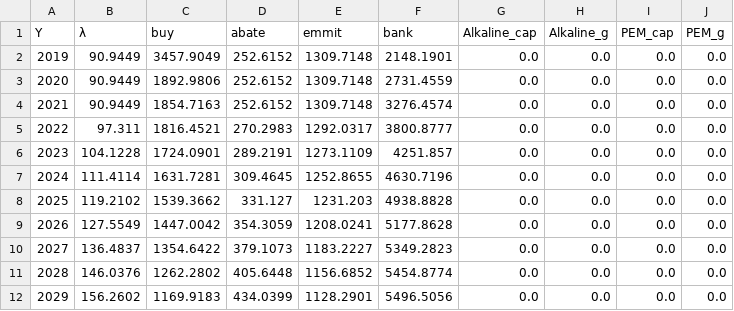
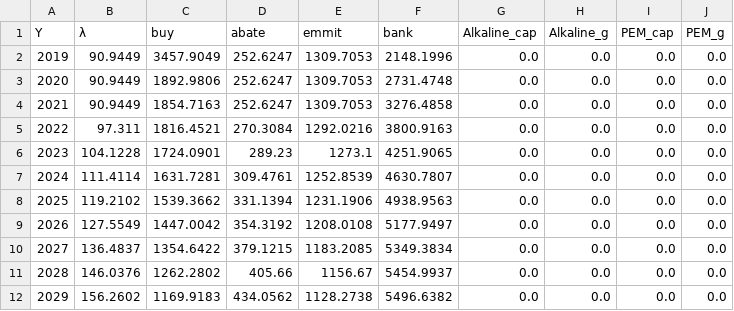
Before and after one commit to AlexanderHoogsteyn/GreenIndustrialProduction, a CSV file: results/scenario_3.csv, drawn as a sheet; only a part is shown; the diff covers the shown part only.

```diff
--- a/results/scenario_3.csv
+++ b/results/scenario_3.csv
@@ -1,12 +1,12 @@
 Y,λ,buy,abate,emmit,bank,Alkaline_cap,Alkaline_g,PEM_cap,PEM_g
-2019,90.9449,3457.9049,252.6152,1309.7148,2148.1901,0.0,0.0,0.0,0.0
-2020,90.9449,1892.9806,252.6152,1309.7148,2731.4559,0.0,0.0,0.0,0.0
-2021,90.9449,1854.7163,252.6152,1309.7148,3276.4574,0.0,0.0,0.0,0.0
-2022,97.311,1816.4521,270.2983,1292.0317,3800.8777,0.0,0.0,0.0,0.0
-2023,104.1228,1724.0901,289.2191,1273.1109,4251.857,0.0,0.0,0.0,0.0
-2024,111.4114,1631.7281,309.4645,1252.8655,4630.7196,0.0,0.0,0.0,0.0
-2025,119.2102,1539.3662,331.127,1231.203,4938.8828,0.0,0.0,0.0,0.0
-2026,127.5549,1447.0042,354.3059,1208.0241,5177.8628,0.0,0.0,0.0,0.0
-2027,136.4837,1354.6422,379.1073,1183.2227,5349.2823,0.0,0.0,0.0,0.0
-2028,146.0376,1262.2802,405.6448,1156.6852,5454.8774,0.0,0.0,0.0,0.0
-2029,156.2602,1169.9183,434.0399,1128.2901,5496.5056,0.0,0.0,0.0,0.0
+2019,90.9449,3457.9049,252.6247,1309.7053,2148.1996,0.0,0.0,0.0,0.0
+2020,90.9449,1892.9806,252.6247,1309.7053,2731.4748,0.0,0.0,0.0,0.0
+2021,90.9449,1854.7163,252.6247,1309.7053,3276.4858,0.0,0.0,0.0,0.0
+2022,97.311,1816.4521,270.3084,1292.0216,3800.9163,0.0,0.0,0.0,0.0
+2023,104.1228,1724.0901,289.23,1273.1,4251.9065,0.0,0.0,0.0,0.0
+2024,111.4114,1631.7281,309.4761,1252.8539,4630.7807,0.0,0.0,0.0,0.0
+2025,119.2102,1539.3662,331.1394,1231.1906,4938.9563,0.0,0.0,0.0,0.0
+2026,127.5549,1447.0042,354.3192,1208.0108,5177.9497,0.0,0.0,0.0,0.0
+2027,136.4837,1354.6422,379.1215,1183.2085,5349.3834,0.0,0.0,0.0,0.0
+2028,146.0376,1262.2802,405.66,1156.67,5454.9937,0.0,0.0,0.0,0.0
+2029,156.2602,1169.9183,434.0562,1128.2738,5496.6382,0.0,0.0,0.0,0.0
```
Also changed, not shown: 122 edited cells elsewhere in this file, results/scenario_1.csv, results/scenario_2.csv, 13 other files.
